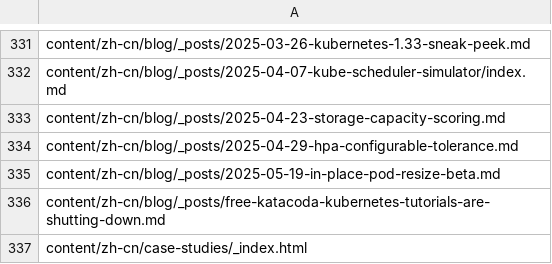
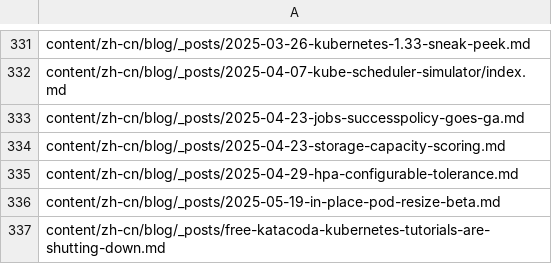
Before and after one commit to kfess/kube-website-i18n, a CSV file: data/master/languages/zh-cn/all_files.csv, drawn as a sheet; only a part is shown, gaps mark what is left out; the shorter side is filled out with more unchanged rows.

```diff
--- a/data/master/languages/zh-cn/all_files.csv
+++ b/data/master/languages/zh-cn/all_files.csv
@@ -332,2 +332,3 @@ content/zh-cn/blog/_posts/2025-03-26-kubernetes-1.33-sneak-peek.md
 content/zh-cn/blog/_posts/2025-04-07-kube-scheduler-simulator/index.md
+content/zh-cn/blog/_posts/2025-04-23-jobs-successpolicy-goes-ga.md
 content/zh-cn/blog/_posts/2025-04-23-storage-capacity-scoring.md
```
Also changed, not shown: data/master/languages/en/all_files.csv, data/master/languages/hi/all_files.csv, 8 other files.
